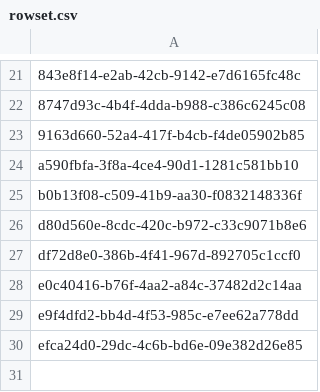
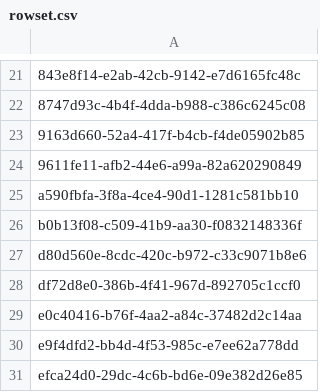
Before and after one commit to aquametalabs/aquameta, a CSV file: bundles-available/org.aquameta.core.ide/rowset.csv, drawn as a sheet; only a part is shown, gaps mark what is left out.

```diff
--- a/bundles-available/org.aquameta.core.ide/rowset.csv
+++ b/bundles-available/org.aquameta.core.ide/rowset.csv
@@ -23,2 +23,3 @@
 9163d660-52a4-417f-b4cb-f4de05902b85
+9611fe11-afb2-44e6-a99a-82a620290849
 a590fbfa-3f8a-4ce4-90d1-1281c581bb10
```
Also changed, not shown: bundles-available/org.aquameta.core.ide/commit.csv, 3 other files.
